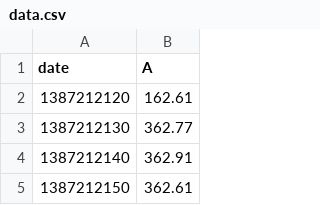
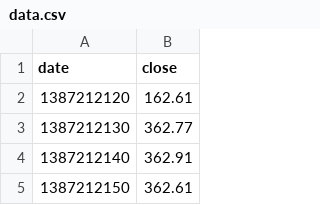
Before and after one commit to GalPin-Ark/data-csv, a CSV file: data.csv, drawn as a sheet; only a part is shown.

Commit message:
Update data.csv

```diff
--- a/data.csv
+++ b/data.csv
@@ -1,2 +1,2 @@
-date,A
+date,close
 1387212120,162.61
```
